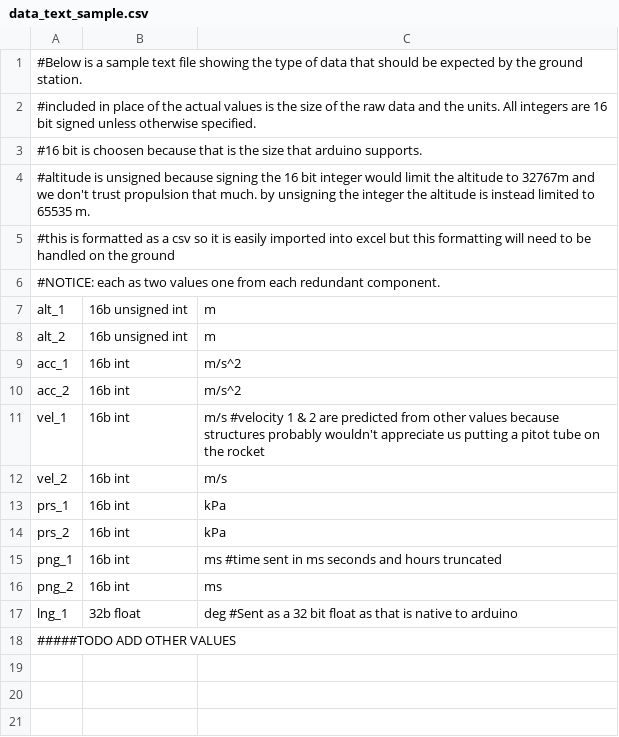
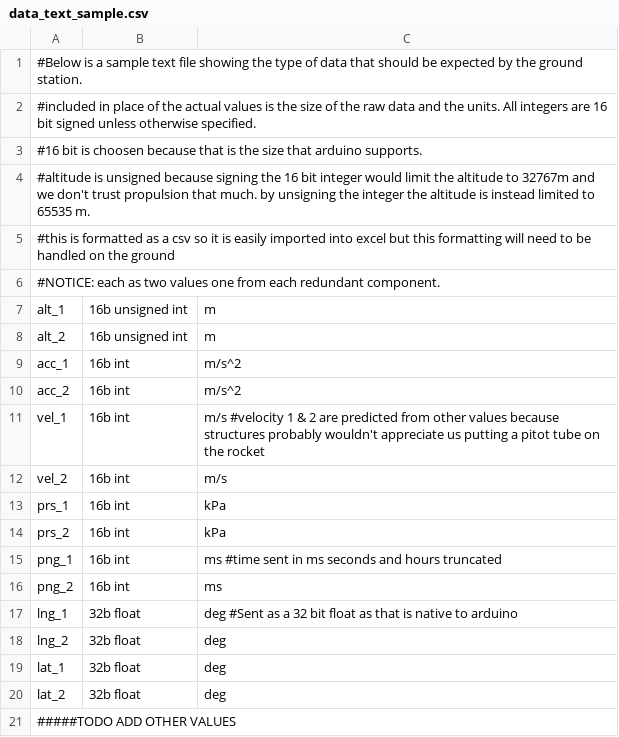
Before and after one commit to SamuelAtPurdue/PSPS-SRAD, a CSV file: Data/data_text_sample.csv, drawn as a sheet.

Commit message:
add longitude and latitude

```diff
--- a/Data/data_text_sample.csv
+++ b/Data/data_text_sample.csv
@@ -17,2 +17,5 @@ png_2,16b int,ms
 lng_1,32b float,deg   #Sent as a 32 bit float as that is native to arduino
+lng_2,32b float,deg
+lat_1,32b float,deg
+lat_2,32b float,deg
 #####TODO ADD OTHER VALUES
```
